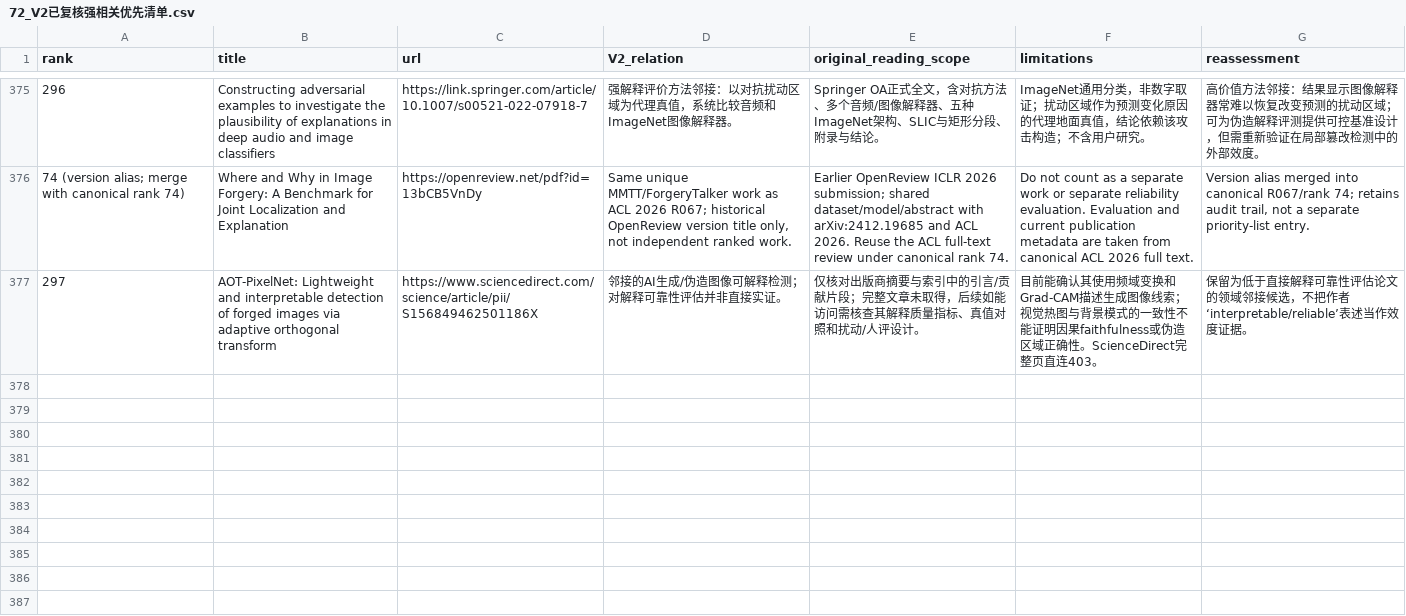
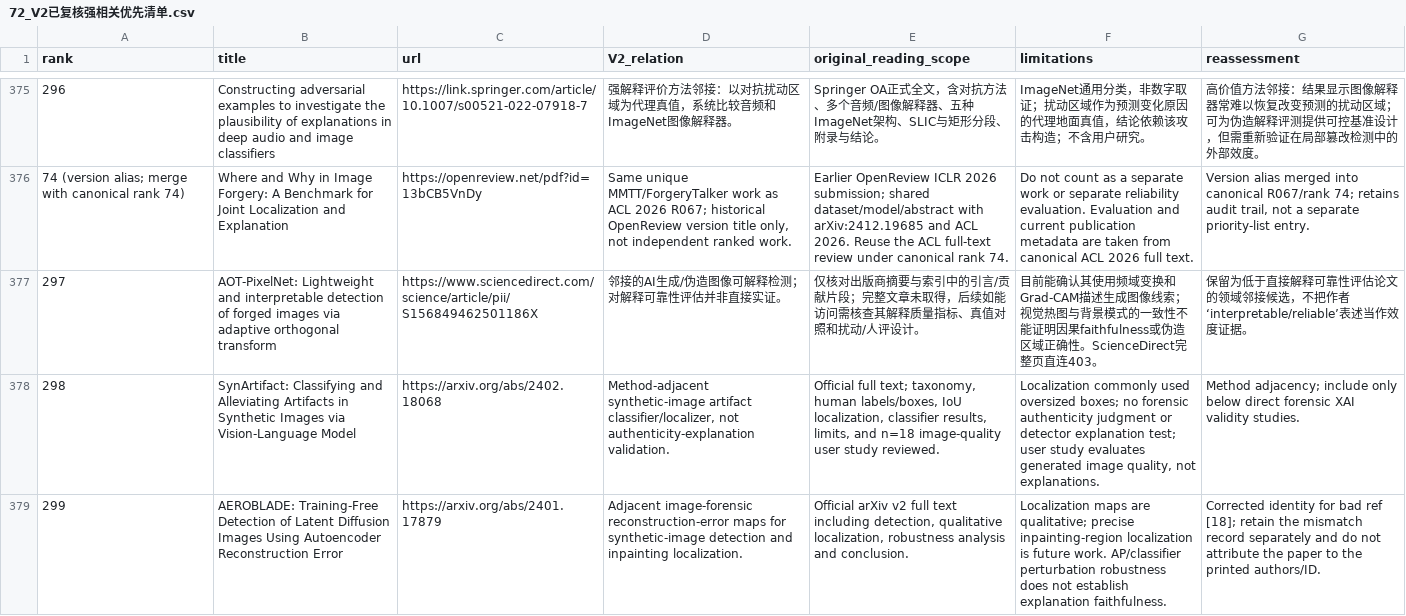
Before and after one commit to brodyZhao/my-research-project, a CSV file: outputs/图像鉴伪解释可靠性_重检_2026-10-05/72_V2已复核强相关优先清单.csv, drawn as a sheet; only a part is shown, gaps mark what is left out; the diff covers the shown part only; the diff names each change by its address in the sheet, - before the commit and + after, or states it on an @@ line.

```diff
--- a/outputs/图像鉴伪解释可靠性_重检_2026-10-05/72_V2已复核强相关优先清单.csv
+++ b/outputs/图像鉴伪解释可靠性_重检_2026-10-05/72_V2已复核强相关优先清单.csv
+row 378: 298 | SynArtifact: Classifying and Alleviating Artifacts in Synthetic Images via Vision-Language Model | https://arxiv.org/abs/2402.18068 | Method-adjacent synthetic-image artifact classifier/localizer, not authenticity-explanation validation. | Official full text; taxonomy, human labels/boxes, IoU localization, classifier results, limits, and n=18 image-quality user study reviewed. | Localization commonly used oversized boxes; no forensic authenticity judgment or detector explanation test; user study evaluates generated image quality, not explanations. | Method adjacency; include only below direct forensic XAI validity studies.
+row 379: 299 | AEROBLADE: Training-Free Detection of Latent Diffusion Images Using Autoencoder Reconstruction Error | https://arxiv.org/abs/2401.17879 | Adjacent image-forensic reconstruction-error maps for synthetic-image detection and inpainting localization. | Official arXiv v2 full text including detection, qualitative localization, robustness analysis and conclusion. | Localization maps are qualitative; precise inpainting-region localization is future work. AP/classifier perturbation robustness does not establish explanation faithfulness. | Corrected identity for bad ref [18]; retain the mismatch record separately and do not attribute the paper to the printed authors/ID.
```
Also changed, not shown: 1 added row and 8 edited cells elsewhere in this file, outputs/图像鉴伪解释可靠性_重检_2026-10-05/112_本次阶段包_SHA256清单.csv, outputs/图像鉴伪解释可靠性_重检_2026-10-05/90_本轮新增强相关候选与引文复核.csv, 9 other files.
